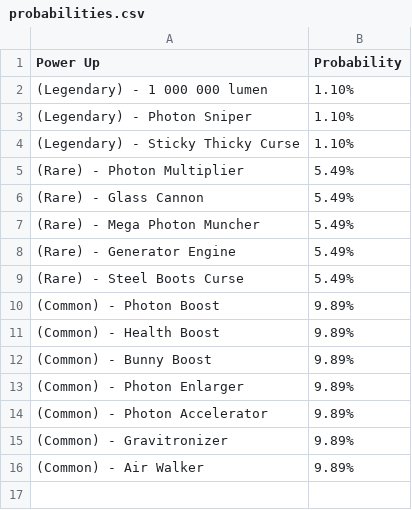
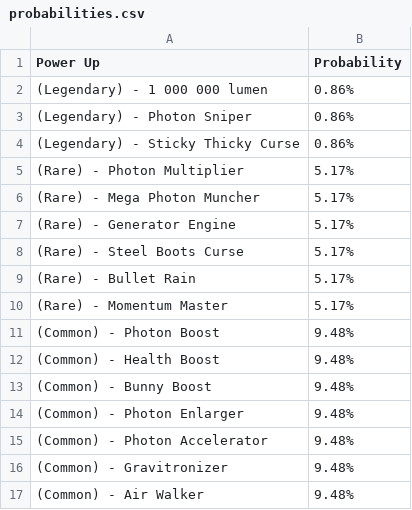
Before and after one commit to theowiik/photon-phighters, a CSV file: probabilities.csv, drawn as a sheet.

Commit message:
Power up balancing

```diff
--- a/probabilities.csv
+++ b/probabilities.csv
@@ -1,16 +1,17 @@
 Power Up, Probability
-(Legendary) - 1 000 000 lumen, 1.10%
-(Legendary) - Photon Sniper, 1.10%
-(Legendary) - Sticky Thicky Curse, 1.10%
-(Rare) - Photon Multiplier, 5.49%
-(Rare) - Glass Cannon, 5.49%
-(Rare) - Mega Photon Muncher, 5.49%
-(Rare) - Generator Engine, 5.49%
-(Rare) - Steel Boots Curse, 5.49%
-(Common) - Photon Boost, 9.89%
-(Common) - Health Boost, 9.89%
-(Common) - Bunny Boost, 9.89%
-(Common) - Photon Enlarger, 9.89%
-(Common) - Photon Accelerator, 9.89%
-(Common) - Gravitronizer, 9.89%
-(Common) - Air Walker, 9.89%
+(Legendary) - 1 000 000 lumen, 0.86%
+(Legendary) - Photon Sniper, 0.86%
+(Legendary) - Sticky Thicky Curse, 0.86%
+(Rare) - Photon Multiplier, 5.17%
+(Rare) - Mega Photon Muncher, 5.17%
+(Rare) - Generator Engine, 5.17%
+(Rare) - Steel Boots Curse, 5.17%
+(Rare) - Bullet Rain, 5.17%
+(Rare) - Momentum Master, 5.17%
+(Common) - Photon Boost, 9.48%
+(Common) - Health Boost, 9.48%
+(Common) - Bunny Boost, 9.48%
+(Common) - Photon Enlarger, 9.48%
+(Common) - Photon Accelerator, 9.48%
+(Common) - Gravitronizer, 9.48%
+(Common) - Air Walker, 9.48%
```
Also changed, not shown: 4 other files.
